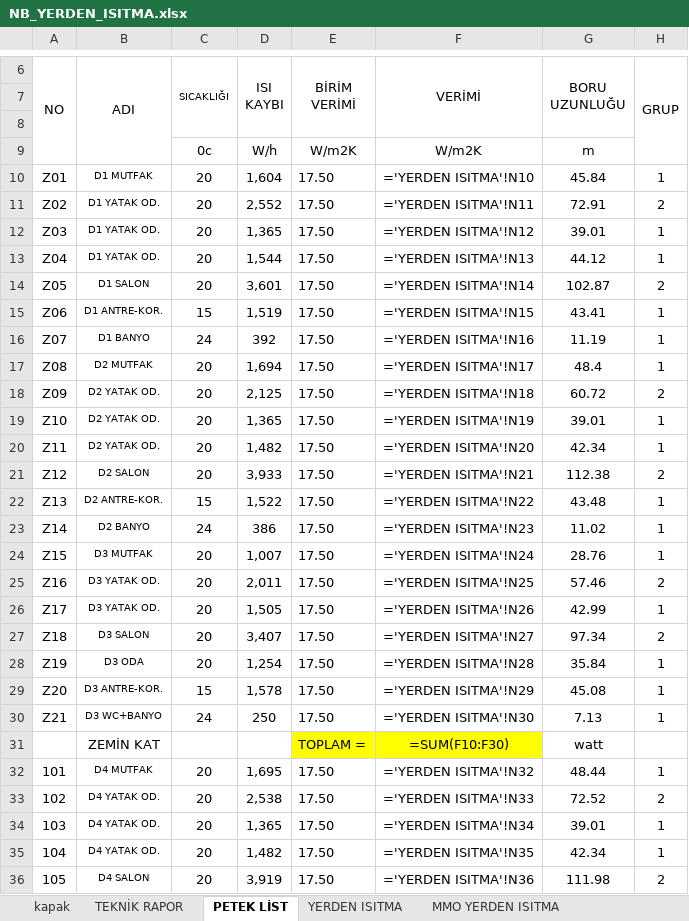
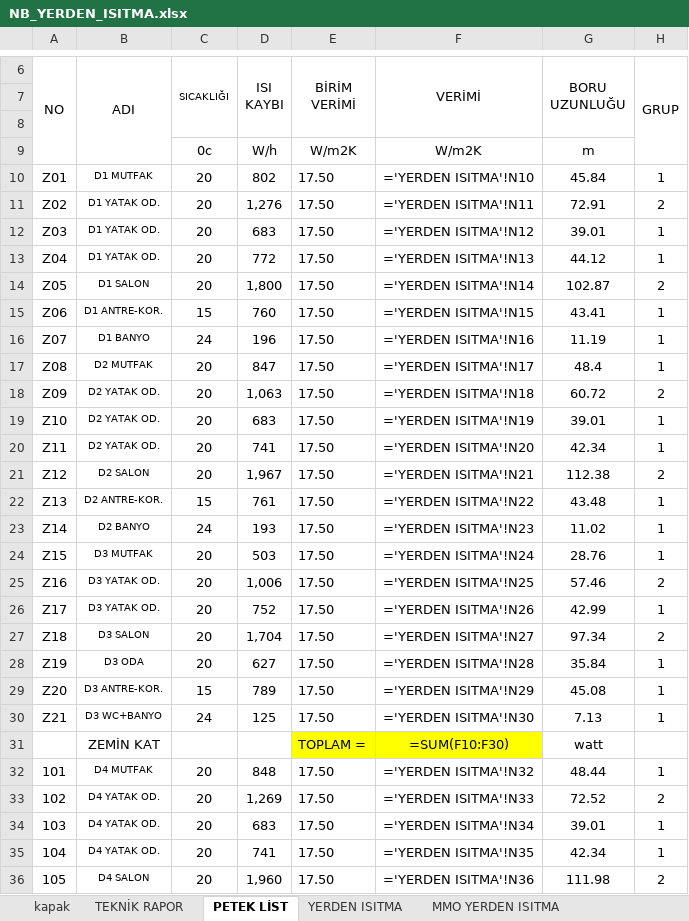
Before and after one commit to icanozkaya/rotas-cizim-motoru, an Excel workbook: proje/denemeler/yerden2/NB_YERDEN_ISITMA.xlsx, sheet PETEK LİST, drawn as a sheet; only a part is shown, gaps mark what is left out; values as stored, in another font and other column widths than the file's, no borders; formulas without a stored value are shown as written; conditional formats not drawn; the diff covers the shown part only; the diff names each change by its address in the sheet, - before the commit and + after, or states it on an @@ line.

```diff
--- a/proje/denemeler/yerden2/NB_YERDEN_ISITMA.xlsx (sheet PETEK LİST)
+++ b/proje/denemeler/yerden2/NB_YERDEN_ISITMA.xlsx (sheet PETEK LİST)
-D10 (ISI KAYBI): 1,604
+D10 (ISI KAYBI): 802
-D11 (ISI KAYBI): 2,552
+D11 (ISI KAYBI): 1,276
-D12 (ISI KAYBI): 1,365
+D12 (ISI KAYBI): 683
-D13 (ISI KAYBI): 1,544
+D13 (ISI KAYBI): 772
-D14 (ISI KAYBI): 3,601
+D14 (ISI KAYBI): 1,800
-D15 (ISI KAYBI): 1,519
+D15 (ISI KAYBI): 760
-D16 (ISI KAYBI): 392
+D16 (ISI KAYBI): 196
-D17 (ISI KAYBI): 1,694
+D17 (ISI KAYBI): 847
-D18 (ISI KAYBI): 2,125
+D18 (ISI KAYBI): 1,063
-D19 (ISI KAYBI): 1,365
+D19 (ISI KAYBI): 683
-D20 (ISI KAYBI): 1,482
+D20 (ISI KAYBI): 741
-D21 (ISI KAYBI): 3,933
+D21 (ISI KAYBI): 1,967
-D22 (ISI KAYBI): 1,522
+D22 (ISI KAYBI): 761
-D23 (ISI KAYBI): 386
+D23 (ISI KAYBI): 193
-D24 (ISI KAYBI): 1,007
+D24 (ISI KAYBI): 503
-D25 (ISI KAYBI): 2,011
+D25 (ISI KAYBI): 1,006
-D26 (ISI KAYBI): 1,505
+D26 (ISI KAYBI): 752
-D27 (ISI KAYBI): 3,407
+D27 (ISI KAYBI): 1,704
-D28 (ISI KAYBI): 1,254
+D28 (ISI KAYBI): 627
-D29 (ISI KAYBI): 1,578
+D29 (ISI KAYBI): 789
-D30 (ISI KAYBI): 250
+D30 (ISI KAYBI): 125
-D32 (ISI KAYBI): 1,695
+D32 (ISI KAYBI): 848
-D33 (ISI KAYBI): 2,538
+D33 (ISI KAYBI): 1,269
-D34 (ISI KAYBI): 1,365
+D34 (ISI KAYBI): 683
-D35 (ISI KAYBI): 1,482
+D35 (ISI KAYBI): 741
-D36 (ISI KAYBI): 3,919
+D36 (ISI KAYBI): 1,960
```
Also changed, not shown: 38 edited cells elsewhere in this sheet, sheet MMO YERDEN ISITMA, sheet YERDEN ISITMA- DEVAMI (2), sheet YERDEN ISITMA- DEVAMI, hidden cells, 12 other files.
